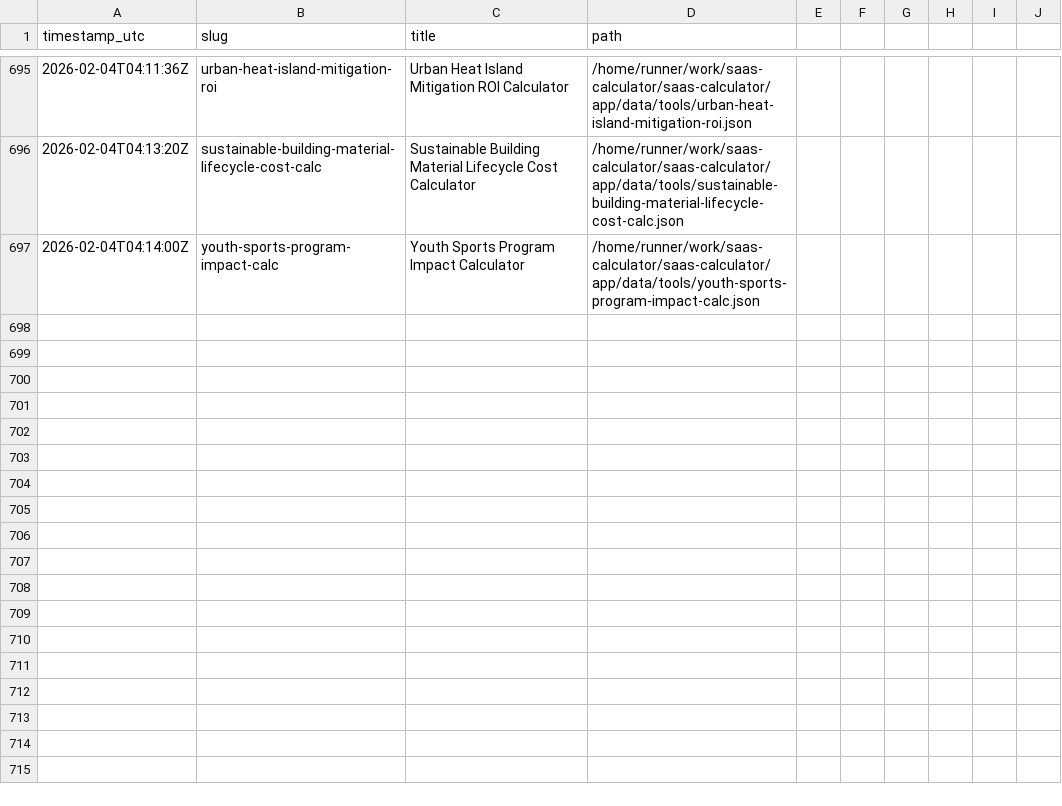
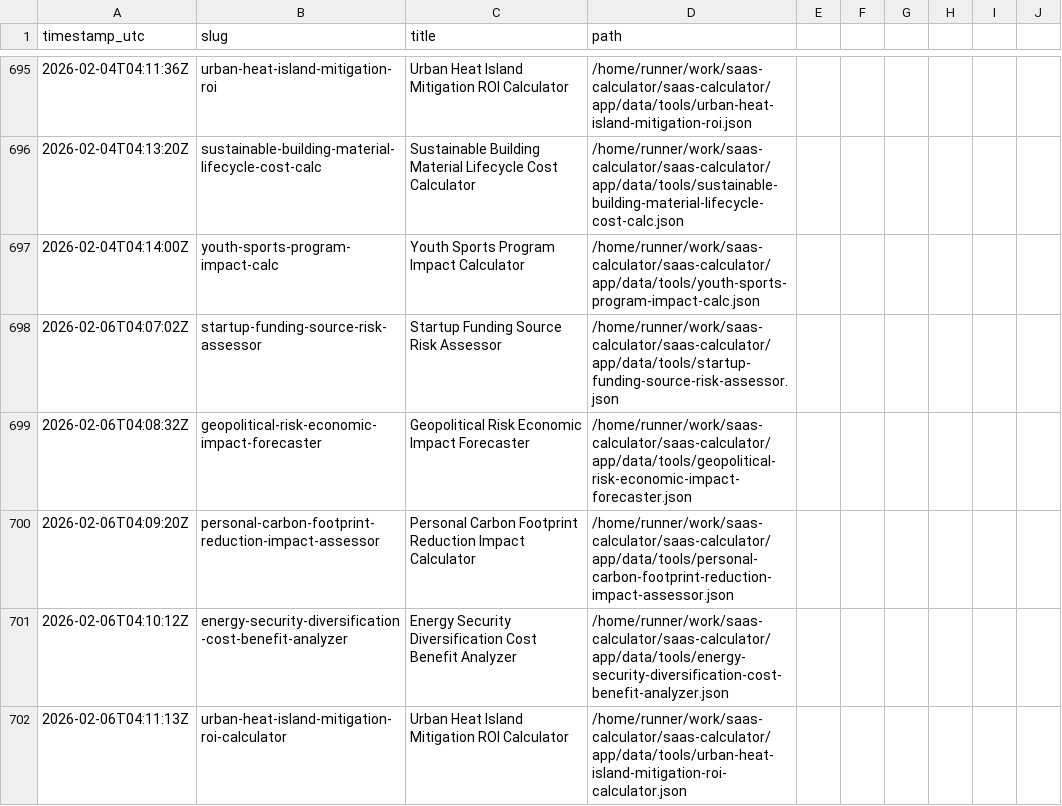
Before and after one commit to howell623-lang/saas-calculator, a CSV file: app/data/tool_generation_log.csv, drawn as a sheet; only a part is shown, gaps mark what is left out; the diff covers the shown part only.

Commit message:
chore: daily generated tools [skip ci]

```diff
--- a/app/data/tool_generation_log.csv
+++ b/app/data/tool_generation_log.csv
@@ -697 +697,6 @@ timestamp_utc,slug,title,path
 2026-02-04T04:14:00Z,youth-sports-program-impact-calc,Youth Sports Program Impact Calculator,/home/runner/work/saas-calculator/saas-calculator/app/data/tools/youth-sports-program-impact-calc.json
+2026-02-06T04:07:02Z,startup-funding-source-risk-assessor,Startup Funding Source Risk Assessor,/home/runner/work/saas-calculator/saas-calculator/app/data/tools/startup-funding-source-risk-assessor.json
+2026-02-06T04:08:32Z,geopolitical-risk-economic-impact-forecaster,Geopolitical Risk Economic Impact Forecaster,/home/runner/work/saas-calculator/saas-calculator/app/data/tools/geopolitical-risk-economic-impact-forecaster.json
+2026-02-06T04:09:20Z,personal-carbon-footprint-reduction-impact-assessor,Personal Carbon Footprint Reduction Impact Calculator,/home/runner/work/saas-calculator/saas-calculator/app/data/tools/personal-carbon-footprint-reduction-impact-assessor.json
+2026-02-06T04:10:12Z,energy-security-diversification-cost-benefit-analyzer,Energy Security Diversification Cost Benefit Analyzer,/home/runner/work/saas-calculator/saas-calculator/app/data/tools/energy-security-diversification-cost-benefit-analyzer.json
+2026-02-06T04:11:13Z,urban-heat-island-mitigation-roi-calculator,Urban Heat Island Mitigation ROI Calculator,/home/runner/work/saas-calculator/saas-calculator/app/data/tools/urban-heat-island-mitigation-roi-calculator.json
```
Also changed, not shown: 5 added rows elsewhere in this file, 10 other files.
